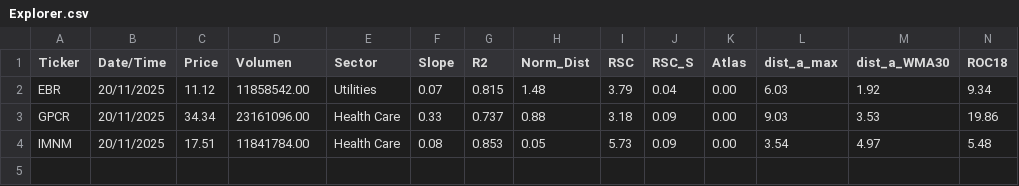
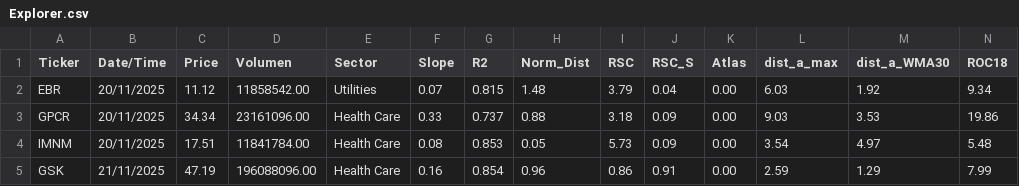
Before and after one commit to manucob13/Hedgehog, a CSV file: Explorer.csv, drawn as a sheet; only a part is shown; rows hold the shown columns only; the diff names each change by its address in the sheet, - before the commit and + after, or states it on an @@ line.

Commit message:
Update Explorer.csv

```diff
--- a/Explorer.csv
+++ b/Explorer.csv
+row 5: GSK | 21/11/2025 | 47.19 | 196088096.00 | Health Care | 0.16 | 0.854 | 0.96 | 0.86 | 0.91 | 0.00 | 2.59 | 1.29 | 7.99
```
